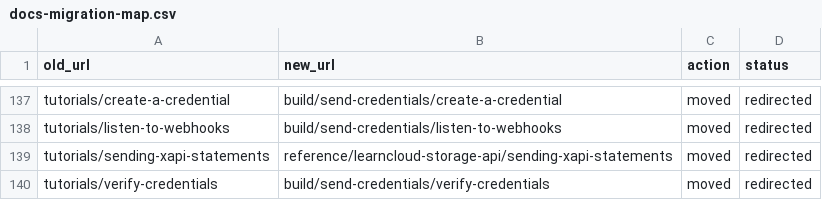
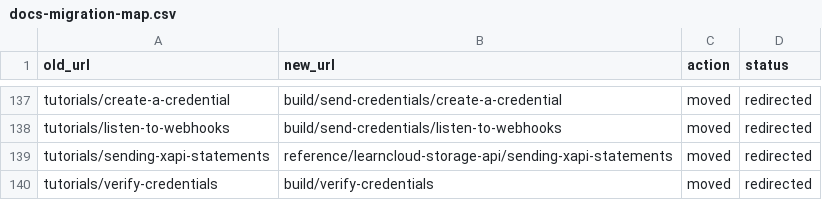
Before and after one commit to learningeconomy/LearnCard, a CSV file: scripts/docs-migration-map.csv, drawn as a sheet; only a part is shown, gaps mark what is left out.

```diff
--- a/scripts/docs-migration-map.csv
+++ b/scripts/docs-migration-map.csv
@@ -139,2 +139,2 @@ tutorials/listen-to-webhooks,build/send-credentials/listen-to-webhooks,moved,red
 tutorials/sending-xapi-statements,reference/learncloud-storage-api/sending-xapi-statements,moved,redirected
-tutorials/verify-credentials,build/send-credentials/verify-credentials,moved,redirected
+tutorials/verify-credentials,build/verify-credentials,moved,redirected
```
Also changed, not shown: 27 other files.
